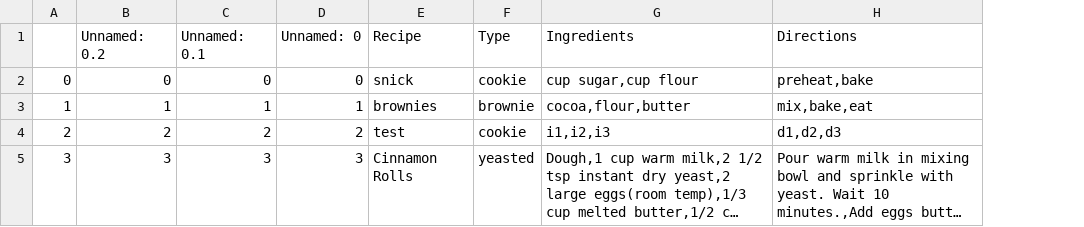
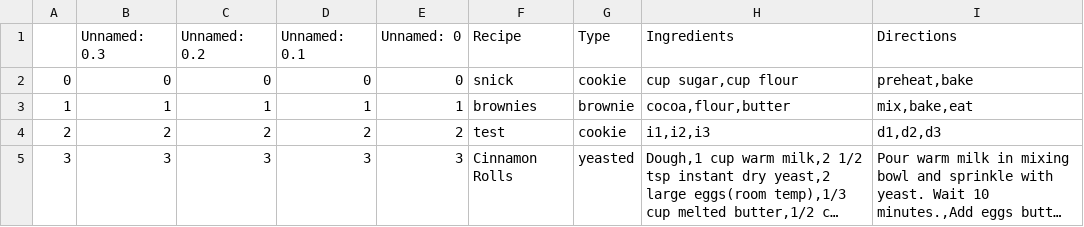
Before and after one commit to bjhepburn/recipes, a CSV file: all_recipes.csv, drawn as a sheet; long unchanged cells end in …; the diff names each change by its address in the sheet, - before the commit and + after, or states it on an @@ line.

Commit message:
Final test

```diff
--- a/all_recipes.csv
+++ b/all_recipes.csv
+column B (Unnamed: 0.3), rows 2-5: 0 | 1 | 2 | 3
```
